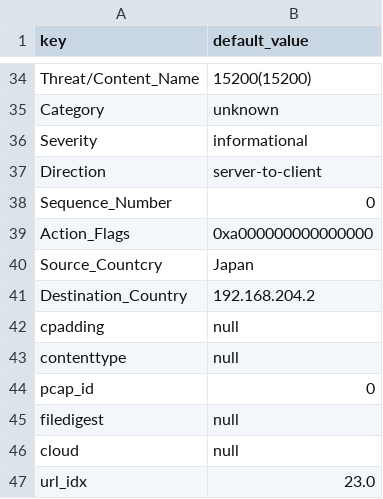
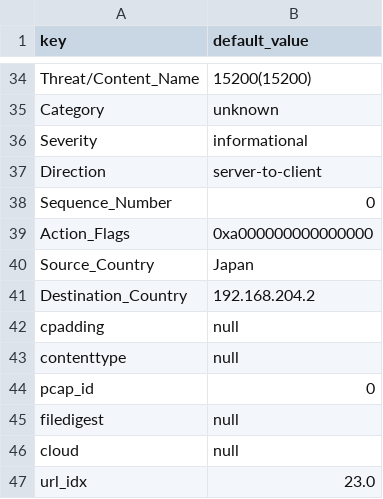
Before and after one commit to DevoInc/pCraft, a CSV file: logwriter/templates/paloalto/firewall/default.csv, drawn as a sheet; only a part is shown, gaps mark what is left out.

Commit message:
Fixing the template

```diff
--- a/logwriter/templates/paloalto/firewall/default.csv
+++ b/logwriter/templates/paloalto/firewall/default.csv
@@ -39,3 +39,3 @@ Sequence_Number,0
 Action_Flags,0xa000000000000000
-Source_Countcry,Japan
+Source_Country,Japan
 Destination_Country,192.168.204.2
```
Also changed, not shown: 2 other files.
